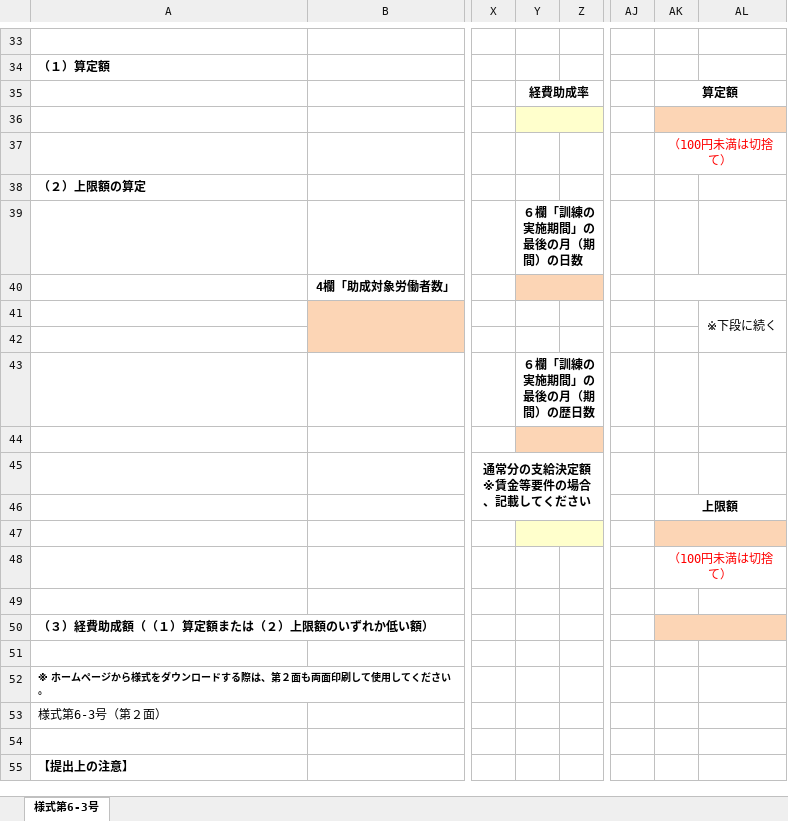
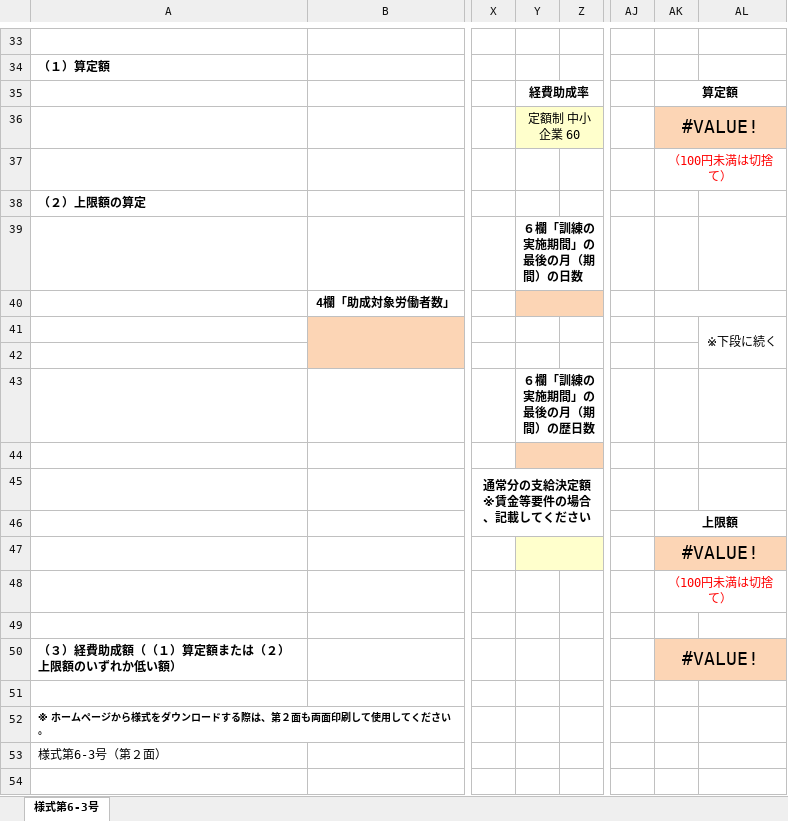
Before and after one commit to shingochiba/dxhrautoGrantApplicationDocumentCreationSystem, an Excel workbook: templates/R80302書式/支給申請/03_定額制サービスによる訓練に関する経費助成の内訳(様式第6-3号)※定額制.xlsx, sheet 様式第6-3号, drawn as a sheet; only a part is shown, gaps mark what is left out; the shorter side is filled out with more unchanged rows; values as stored, in another font and other column widths than the file's, no borders; charts and pictures not drawn; the diff names each change by its address in the sheet, - before the commit and + after, or states it on an @@ line.

```diff
--- a/templates/R80302書式/支給申請/03_定額制サービスによる訓練に関する経費助成の内訳(様式第6-3号)※定額制.xlsx (sheet 様式第6-3号)
+++ b/templates/R80302書式/支給申請/03_定額制サービスによる訓練に関する経費助成の内訳(様式第6-3号)※定額制.xlsx (sheet 様式第6-3号)
-Y36: (empty)
+Y36: 定額制 中小企業 60
-AK36: (empty)
+AK36: #VALUE!
-AK47: (empty)
+AK47: #VALUE!
-AK50: (empty)
+AK50: #VALUE!
```
Also changed, not shown: 1 other file.
